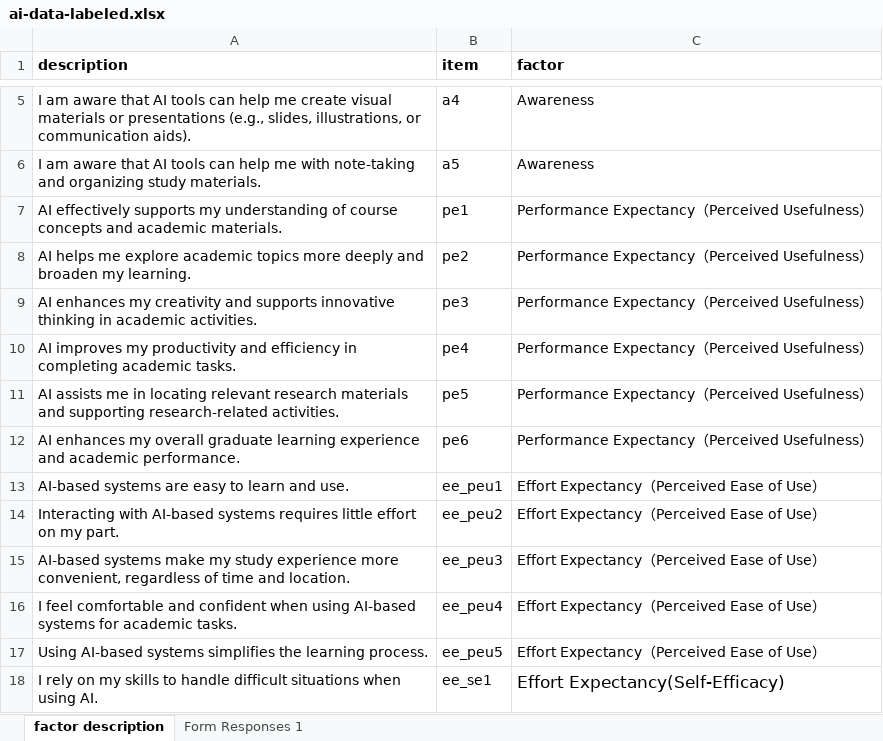
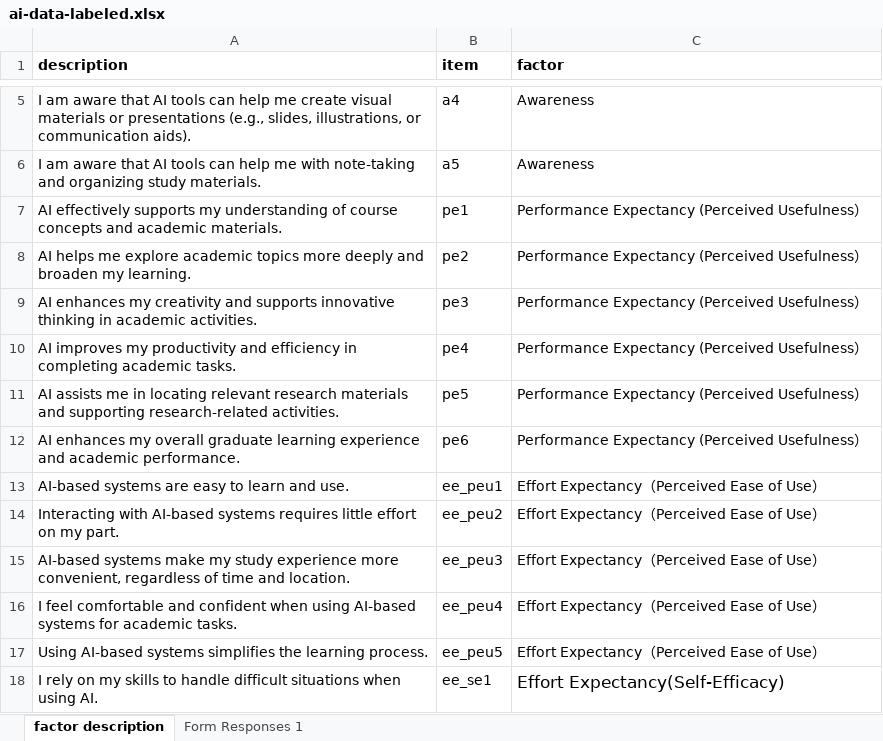
Before and after one commit to chris-allones/data-consultation-2026, an Excel workbook: rentaro-ai-effects-academic/data/ai-data-labeled.xlsx, sheet factor description, drawn as a sheet; only a part is shown, gaps mark what is left out; values as stored, in another font and other column widths than the file's, no borders; the diff names each change by its address in the sheet, - before the commit and + after, or states it on an @@ line.

```diff
--- a/rentaro-ai-effects-academic/data/ai-data-labeled.xlsx (sheet factor description)
+++ b/rentaro-ai-effects-academic/data/ai-data-labeled.xlsx (sheet factor description)
-C7:C12 (factor): Performance Expectancy（Perceived Usefulness）
+C7:C12 (factor): Performance Expectancy (Perceived Usefulness）
```
Also changed, not shown: 13 other files.
